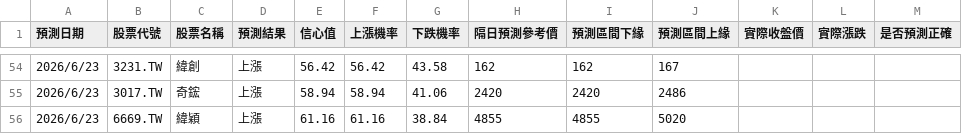
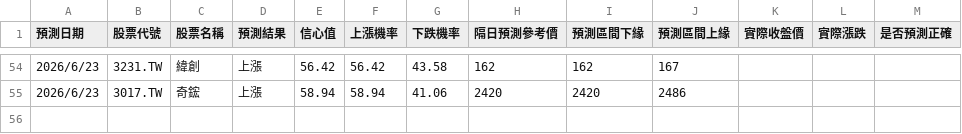
Before and after one commit to mineyatom/AI_stock_predict, a CSV file: prediction_log.csv, drawn as a sheet; only a part is shown, gaps mark what is left out.

```diff
--- a/prediction_log.csv
+++ b/prediction_log.csv
@@ -55,2 +55 @@
 2026/6/23,3017.TW,奇鋐,上漲,58.94,58.94,41.06,2420,2420,2486,,,
-2026/6/23,6669.TW,緯穎,上漲,61.16,61.16,38.84,4855,4855,5020,,,
```
Also changed, not shown: 2 other files.
